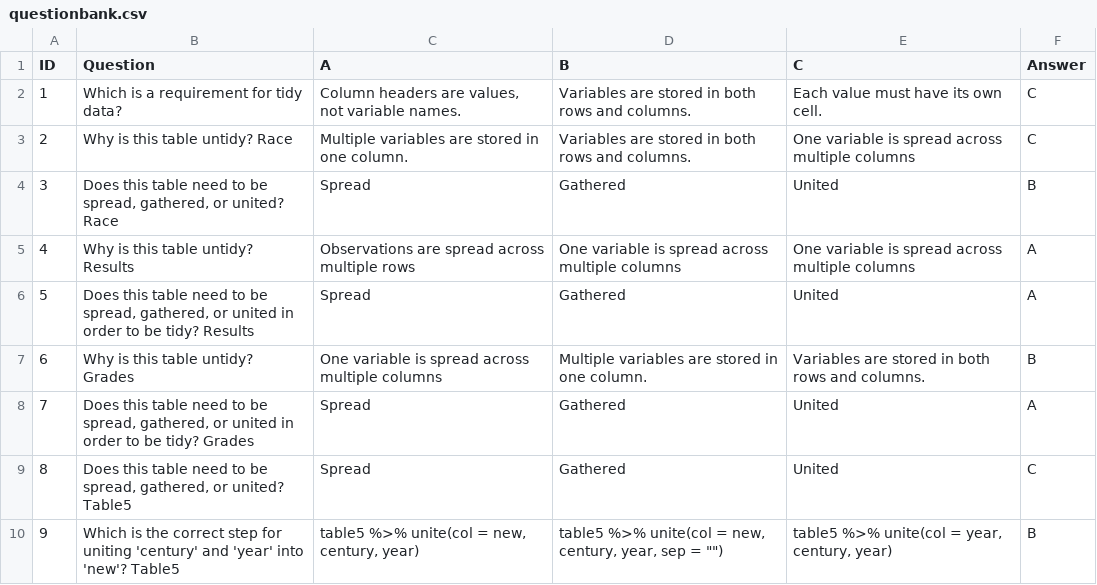
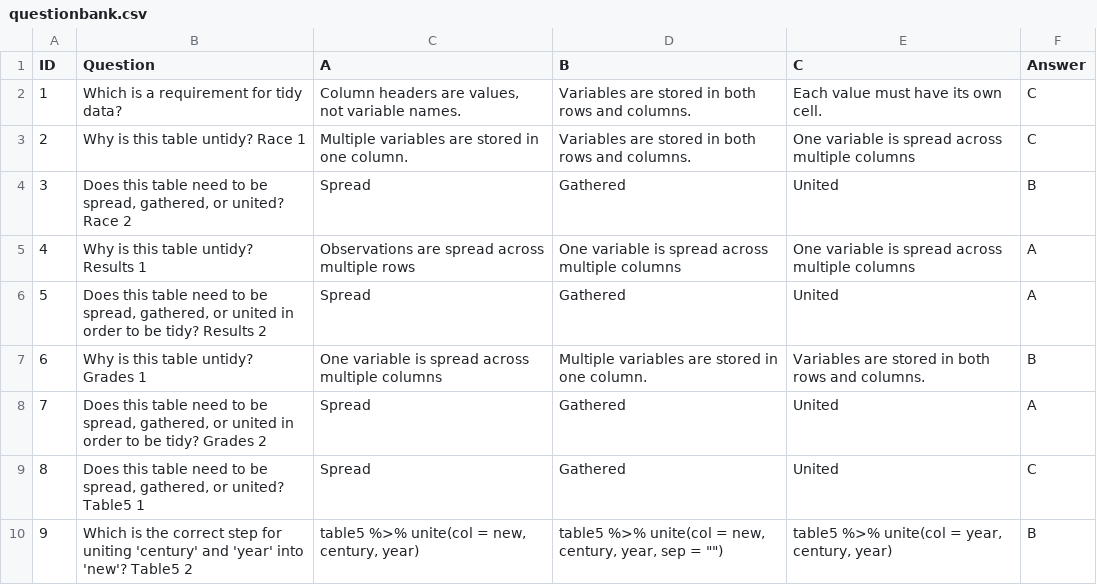
Before and after one commit to EducationShinyAppTeam/Data_Wrangling, a CSV file: questionbank.csv, drawn as a sheet.

Commit message:
- added ids to questions for clarity while working on the aceEditor for each one

```diff
--- a/questionbank.csv
+++ b/questionbank.csv
@@ -2,9 +2,9 @@
 1,Which is a requirement for tidy data?,"Column headers are values, not variable names.",Variables are stored in both rows and columns.,Each value must have its own cell.,C
-2,Why is this table untidy? Race,Multiple variables are stored in one column.,Variables are stored in both rows and columns.,One variable is spread across multiple columns,C
-3,"Does this table need to be spread, gathered, or united? Race",Spread,Gathered,United,B
-4,Why is this table untidy? Results,Observations are spread across multiple rows,One variable is spread across multiple columns,One variable is spread across multiple columns,A
-5,"Does this table need to be spread, gathered, or united in order to be tidy? Results",Spread,Gathered,United,A
-6,Why is this table untidy? Grades,One variable is spread across multiple columns,Multiple variables are stored in one column.,Variables are stored in both rows and columns.,B
-7,"Does this table need to be spread, gathered, or united in order to be tidy? Grades",Spread,Gathered,United,A
-8,"Does this table need to be spread, gathered, or united? Table5",Spread,Gathered,United,C
-9,Which is the correct step for uniting 'century' and 'year' into 'new'? Table5,"table5 %>% unite(col = new, century, year)","table5 %>% unite(col = new, century, year, sep = """")","table5 %>% unite(col = year, century, year)",B
+2,Why is this table untidy? Race 1,Multiple variables are stored in one column.,Variables are stored in both rows and columns.,One variable is spread across multiple columns,C
+3,"Does this table need to be spread, gathered, or united? Race 2",Spread,Gathered,United,B
+4,Why is this table untidy? Results 1,Observations are spread across multiple rows,One variable is spread across multiple columns,One variable is spread across multiple columns,A
+5,"Does this table need to be spread, gathered, or united in order to be tidy? Results 2",Spread,Gathered,United,A
+6,Why is this table untidy? Grades 1,One variable is spread across multiple columns,Multiple variables are stored in one column.,Variables are stored in both rows and columns.,B
+7,"Does this table need to be spread, gathered, or united in order to be tidy? Grades 2",Spread,Gathered,United,A
+8,"Does this table need to be spread, gathered, or united? Table5 1",Spread,Gathered,United,C
+9,Which is the correct step for uniting 'century' and 'year' into 'new'? Table5 2,"table5 %>% unite(col = new, century, year)","table5 %>% unite(col = new, century, year, sep = """")","table5 %>% unite(col = year, century, year)",B
```
